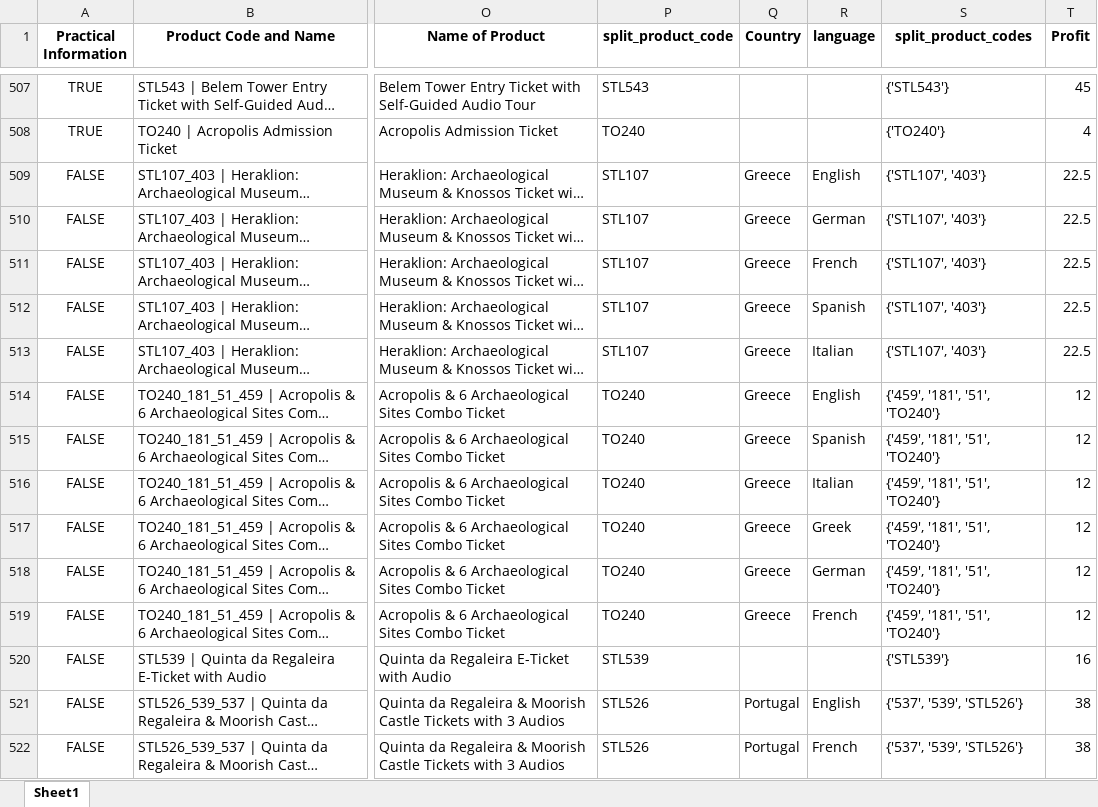
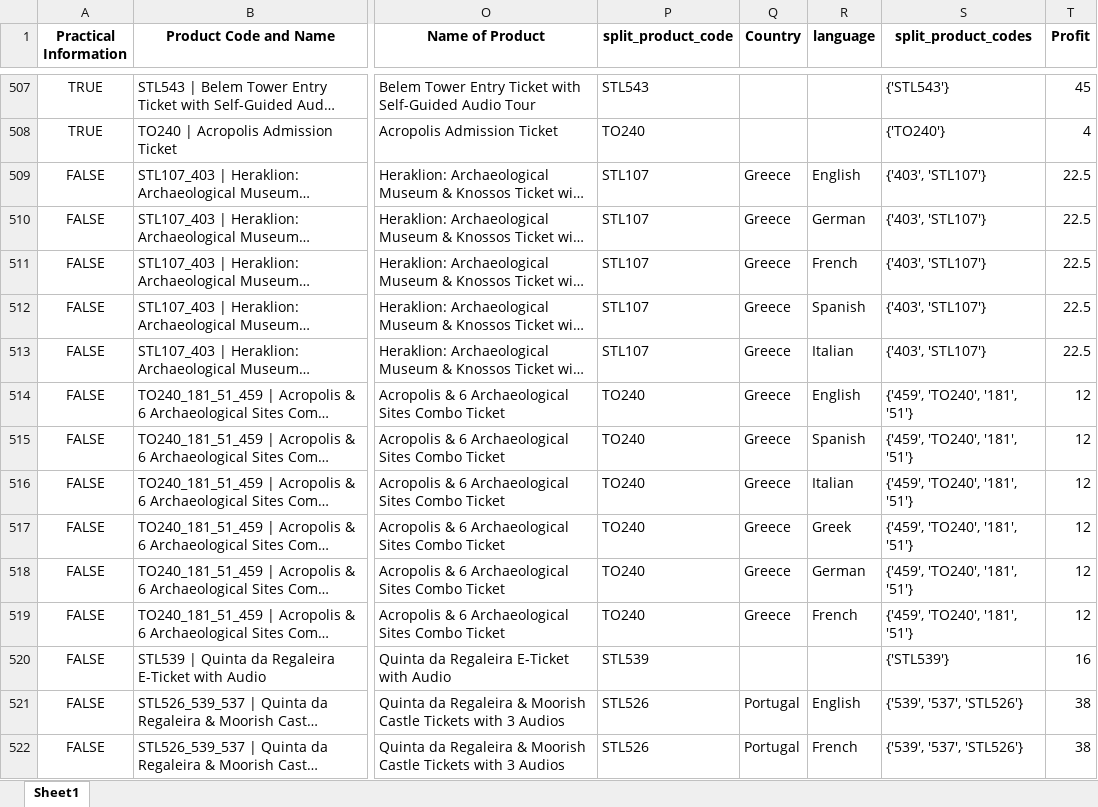
Before and after one commit to steve12512/E-Commerce-Data-Analysis-Project, an Excel workbook: unimportant/liked.xlsx, sheet Sheet1, drawn as a sheet; only a part is shown, gaps mark what is left out; long unchanged cells end in …; values as stored, in another font and other column widths than the file's, no borders; the diff covers the shown part only; the diff names each change by its address in the sheet, - before the commit and + after, or states it on an @@ line.

```diff
--- a/unimportant/liked.xlsx (sheet Sheet1)
+++ b/unimportant/liked.xlsx (sheet Sheet1)
-S509:S513 (split_product_codes): {'STL107', '403'}
+S509:S513 (split_product_codes): {'403', 'STL107'}
-S514:S519 (split_product_codes): {'459', '181', '51', 'TO240'}
+S514:S519 (split_product_codes): {'459', 'TO240', '181', '51'}
-S521:S522 (split_product_codes): {'537', '539', 'STL526'}
+S521:S522 (split_product_codes): {'539', '537', 'STL526'}
```
Also changed, not shown: 632 edited cells elsewhere in this sheet, dataframe2.xlsx, questions/successful_tour_looks_like.xlsx, 4 other files.
